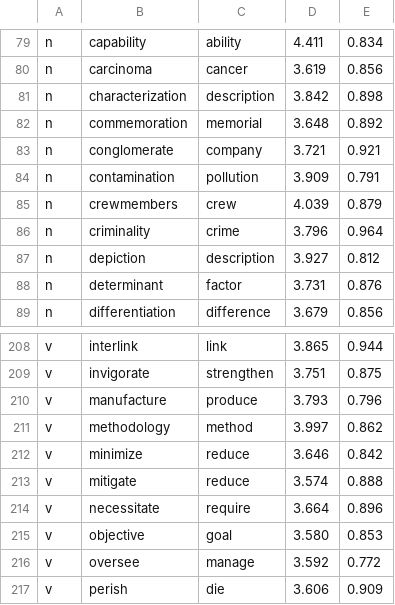
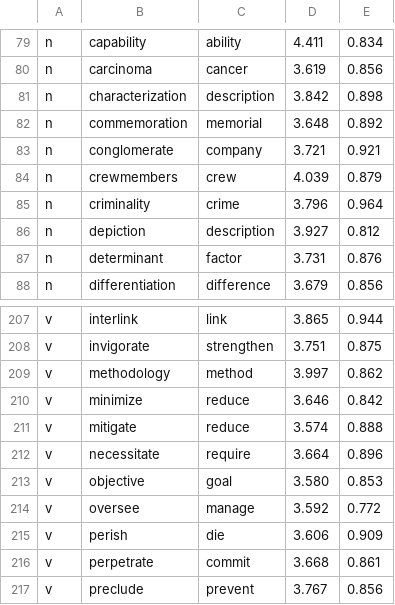
Before and after one commit to waleedrizwan/distill, a TSV file: src/lexicon.tsv, drawn as a sheet; only a part is shown, gaps mark what is left out; the shorter side is filled out with more unchanged rows; the diff names each change by its address in the sheet, - before the commit and + after, or states it on an @@ line.

```diff
--- a/src/lexicon.tsv
+++ b/src/lexicon.tsv
-row 84: n | contamination | pollution | 3.909 | 0.791
-row 210: v | manufacture | produce | 3.793 | 0.796
```
Also changed, not shown: 9 other files.
